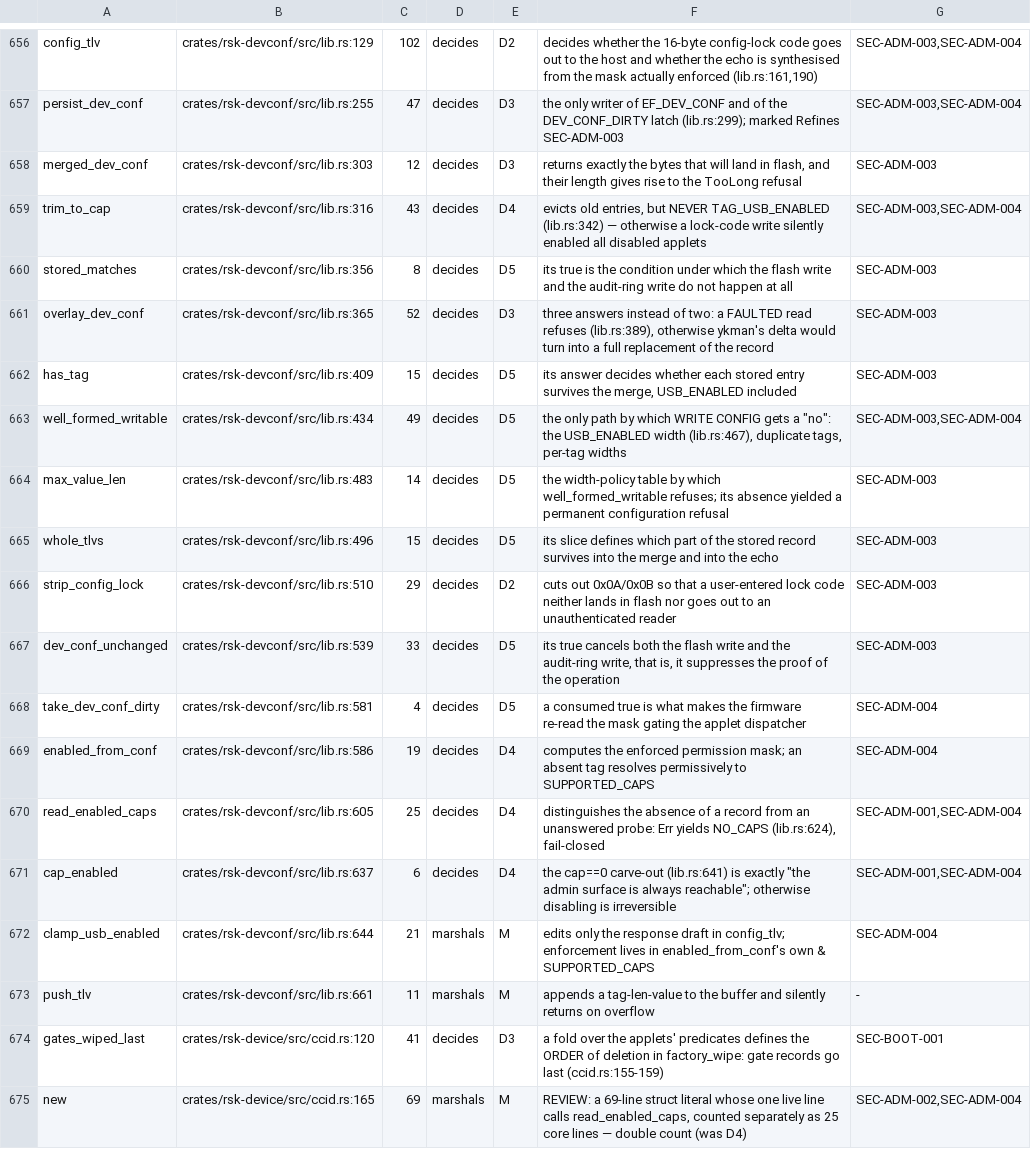
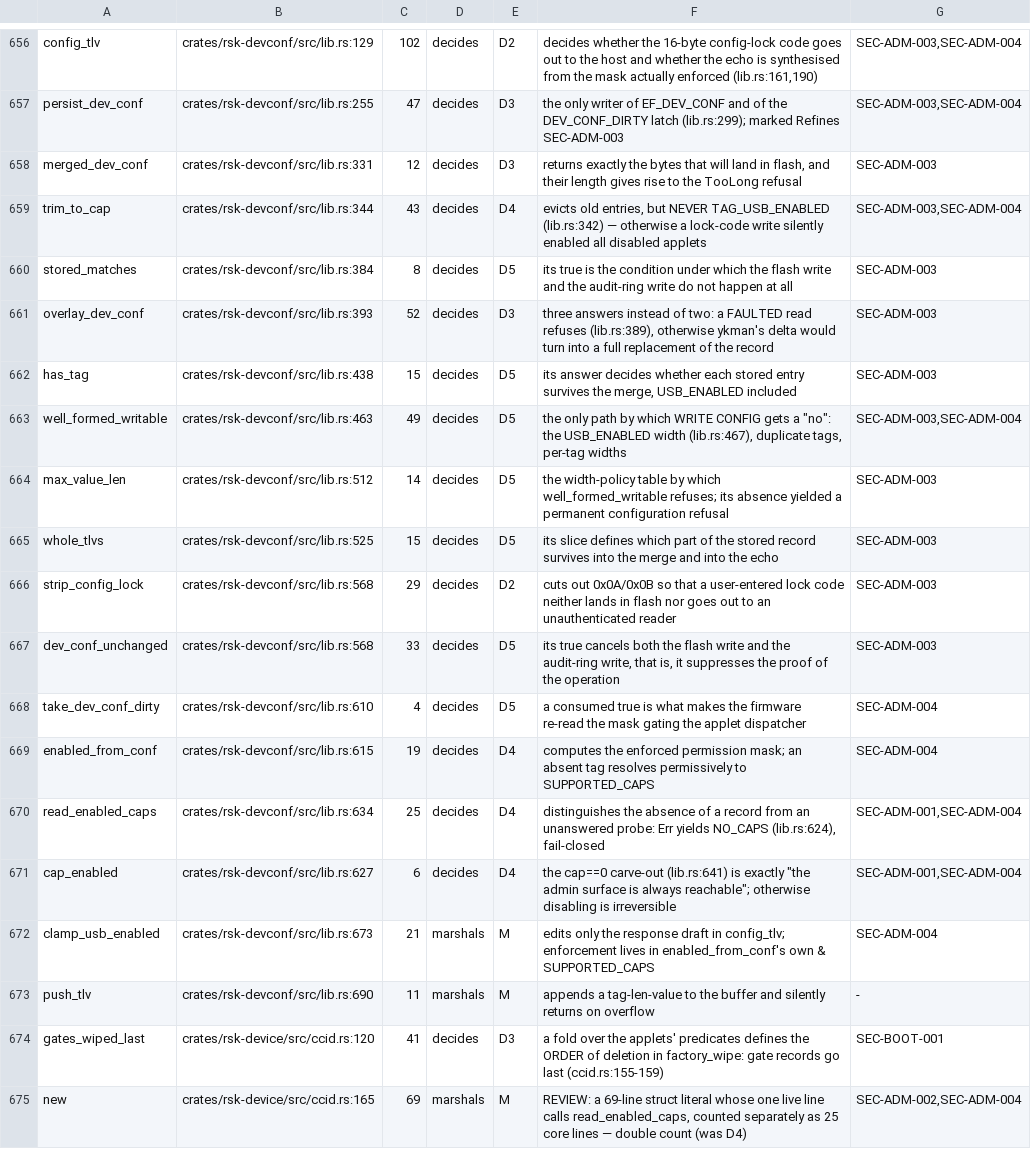
Before and after one commit to TheMaxMur/RS-Key, a TSV file: assurance/c1_inventory.tsv, drawn as a sheet; only a part is shown, gaps mark what is left out; the diff names each change by its address in the sheet, - before the commit and + after, or states it on an @@ line.

```diff
--- a/assurance/c1_inventory.tsv
+++ b/assurance/c1_inventory.tsv
-B658: crates/rsk-devconf/src/lib.rs:303
+B658: crates/rsk-devconf/src/lib.rs:331
-B659: crates/rsk-devconf/src/lib.rs:316
+B659: crates/rsk-devconf/src/lib.rs:344
-B660: crates/rsk-devconf/src/lib.rs:356
+B660: crates/rsk-devconf/src/lib.rs:384
-B661: crates/rsk-devconf/src/lib.rs:365
+B661: crates/rsk-devconf/src/lib.rs:393
-B662: crates/rsk-devconf/src/lib.rs:409
+B662: crates/rsk-devconf/src/lib.rs:438
-B663: crates/rsk-devconf/src/lib.rs:434
+B663: crates/rsk-devconf/src/lib.rs:463
-B664: crates/rsk-devconf/src/lib.rs:483
+B664: crates/rsk-devconf/src/lib.rs:512
-B665: crates/rsk-devconf/src/lib.rs:496
+B665: crates/rsk-devconf/src/lib.rs:525
-B666: crates/rsk-devconf/src/lib.rs:510
+B666: crates/rsk-devconf/src/lib.rs:568
-B667: crates/rsk-devconf/src/lib.rs:539
+B667: crates/rsk-devconf/src/lib.rs:568
-B668: crates/rsk-devconf/src/lib.rs:581
+B668: crates/rsk-devconf/src/lib.rs:610
-B669: crates/rsk-devconf/src/lib.rs:586
+B669: crates/rsk-devconf/src/lib.rs:615
-B670: crates/rsk-devconf/src/lib.rs:605
+B670: crates/rsk-devconf/src/lib.rs:634
-B671: crates/rsk-devconf/src/lib.rs:637
+B671: crates/rsk-devconf/src/lib.rs:627
-B672: crates/rsk-devconf/src/lib.rs:644
+B672: crates/rsk-devconf/src/lib.rs:673
-B673: crates/rsk-devconf/src/lib.rs:661
+B673: crates/rsk-devconf/src/lib.rs:690
```
Also changed, not shown: 17 other files.
